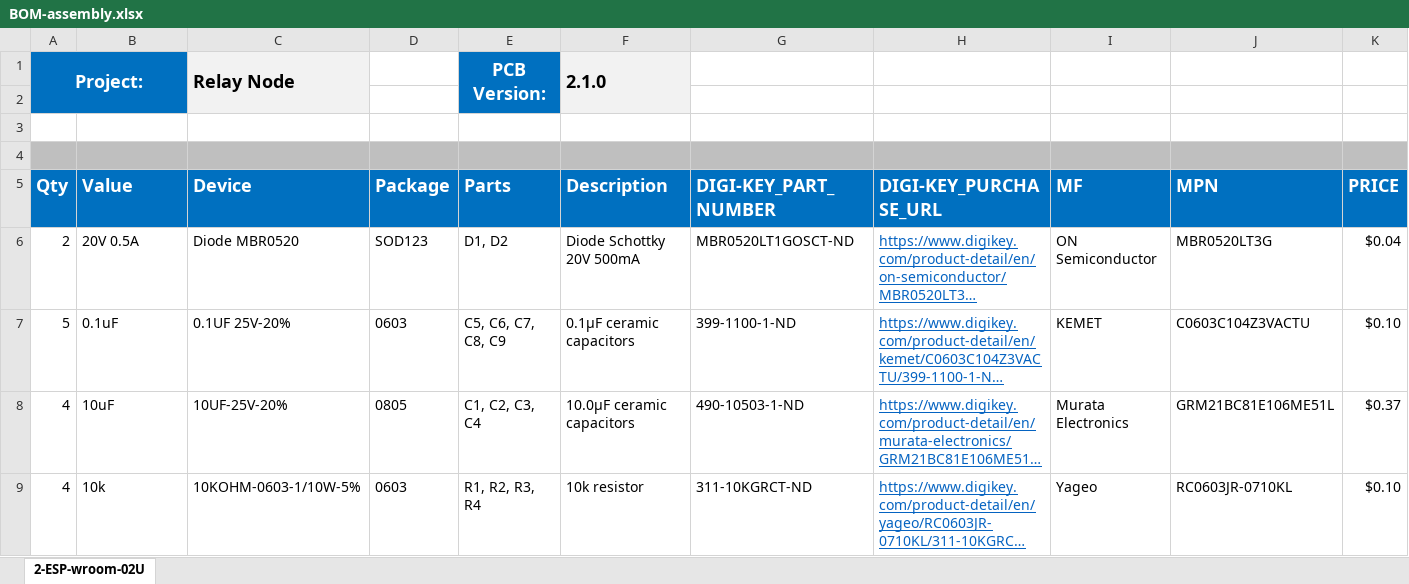
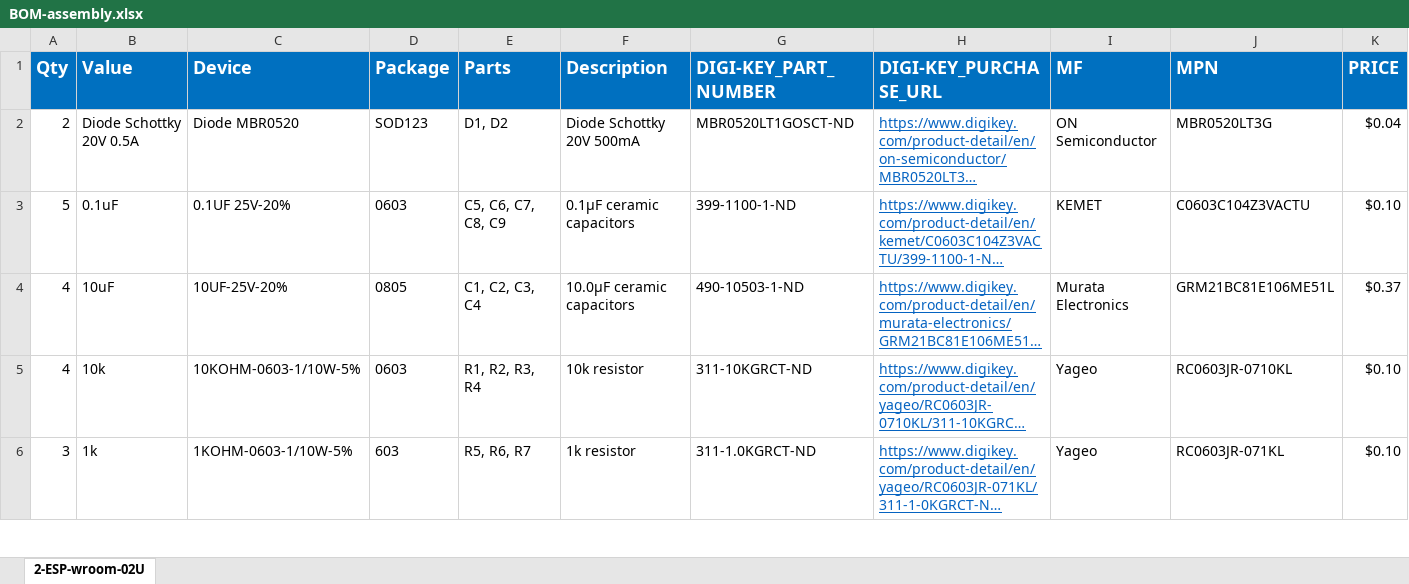
Before and after one commit to davidmc5/Wifi_Node_PCB, an Excel workbook: BOM-assembly.xlsx, sheet 2-ESP-wroom-02U, drawn as a sheet; only a part is shown; the shorter side is filled out with more unchanged rows; long unchanged cells end in …; values as stored, in another font and other column widths than the file's, no borders; removed rows and columns are numbered as before the commit, all else as after; the diff names each change by its address in the sheet, - before the commit and + after, or states it on an @@ line.

```diff
--- a/BOM-assembly.xlsx (sheet 2-ESP-wroom-02U)
+++ b/BOM-assembly.xlsx (sheet 2-ESP-wroom-02U)
-row 1: Project: |  | Relay Node |  | PCB Version: | 2.1.0
-row 2: (empty)
-row 3: (empty)
-row 4: (empty)
-B2 (Value): 20V 0.5A
+B2 (Value): Diode Schottky 20V 0.5A
```
Also changed, not shown: BOM - WIFI RELAY NODE.xlsx, 3 other files.
